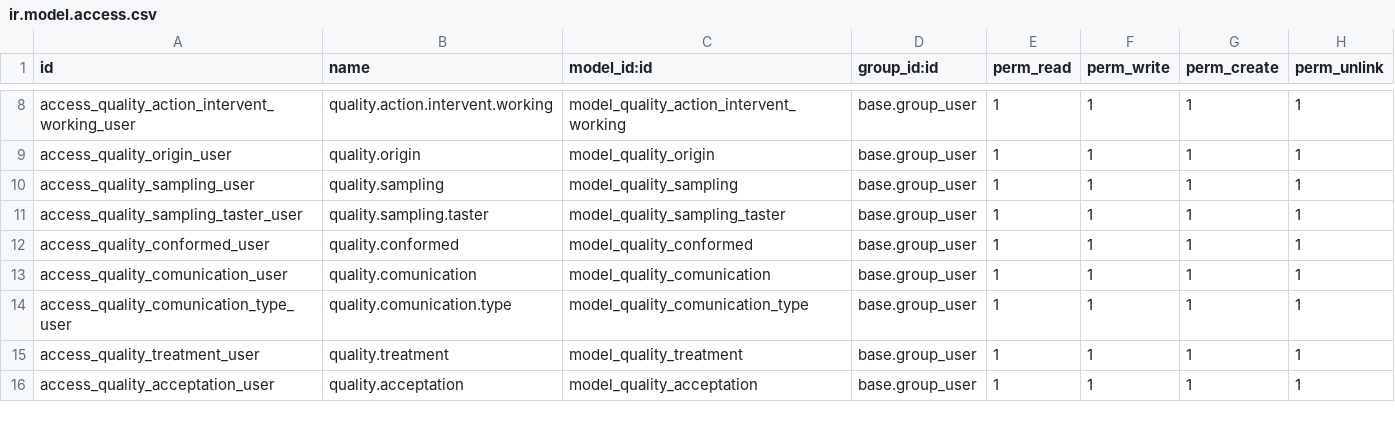
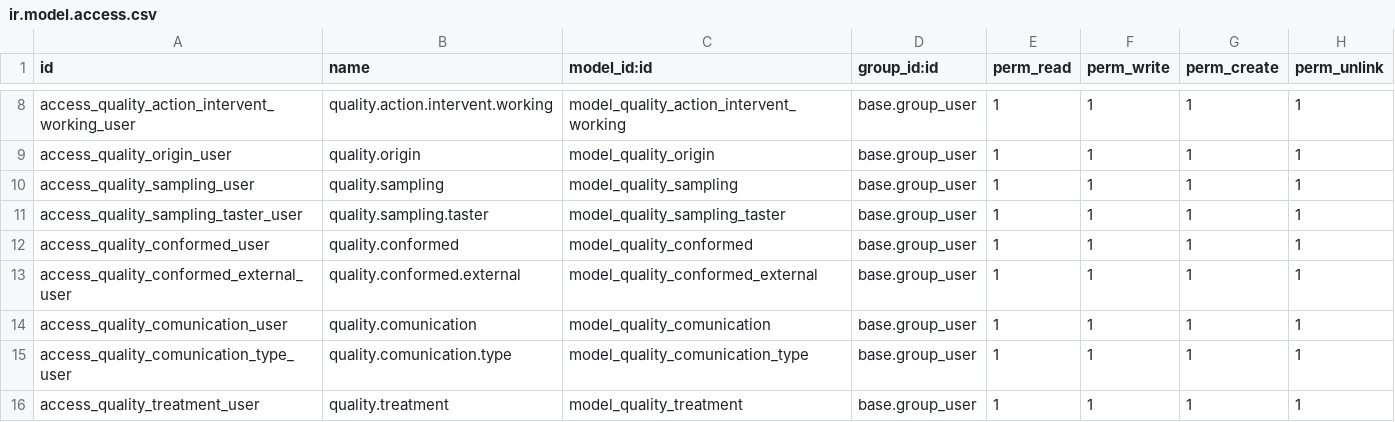
Before and after one commit to Micronaet/micronaet-quality, a CSV file: quality/security/ir.model.access.csv, drawn as a sheet; only a part is shown, gaps mark what is left out; the shorter side is filled out with more unchanged rows.

```diff
--- a/quality/security/ir.model.access.csv
+++ b/quality/security/ir.model.access.csv
@@ -12,2 +12,3 @@
 "access_quality_conformed_user","quality.conformed","model_quality_conformed","base.group_user",1,1,1,1
+"access_quality_conformed_external_user","quality.conformed.external","model_quality_conformed_external","base.group_user",1,1,1,1
 "access_quality_comunication_user","quality.comunication","model_quality_comunication","base.group_user",1,1,1,1
```
Also changed, not shown: 3 other files.
